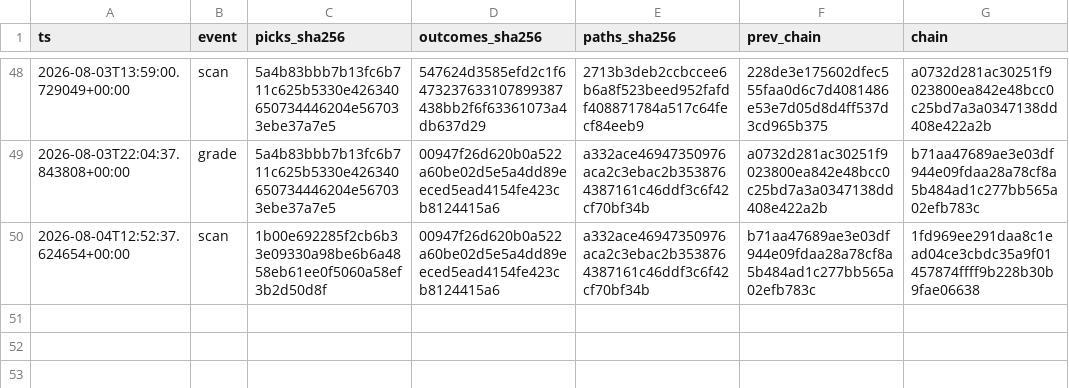
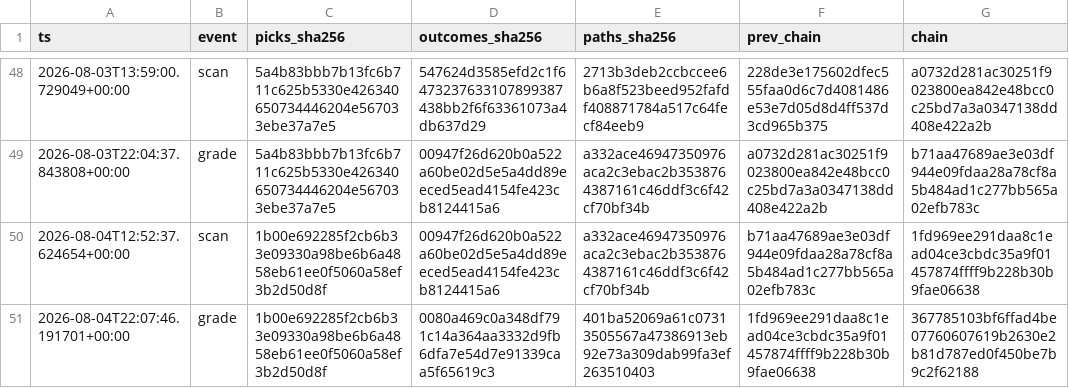
Before and after one commit to joshldavis/ThePickLog, a CSV file: integrity_ledger.csv, drawn as a sheet; only a part is shown, gaps mark what is left out; the diff names each change by its address in the sheet, - before the commit and + after, or states it on an @@ line.

```diff
--- a/integrity_ledger.csv
+++ b/integrity_ledger.csv
+row 51: 2026-08-04T22:07:46.191701+00:00 | grade | 1b00e692285f2cb6b33e09330a98be6b6a4858eb61ee0f5060a58ef3b2d50d8f | 0080a469c0a348df791c14a364aa3332d9fb6dfa7e54d7e91339caa5f65619c3 | 401ba52069a61c07313505567a47386913eb92e73a309dab99fa3ef263510403 | 1fd969ee291daa8c1ead04ce3cbdc35a9f01457874ffff9b228b30b9fae06638 | 367785103bf6ffad4be07760607619b2630e2b81d787ed0f450be7b9c2f62188
```
Also changed, not shown: control_outcomes.csv, outcomes.csv, 3 other files.
